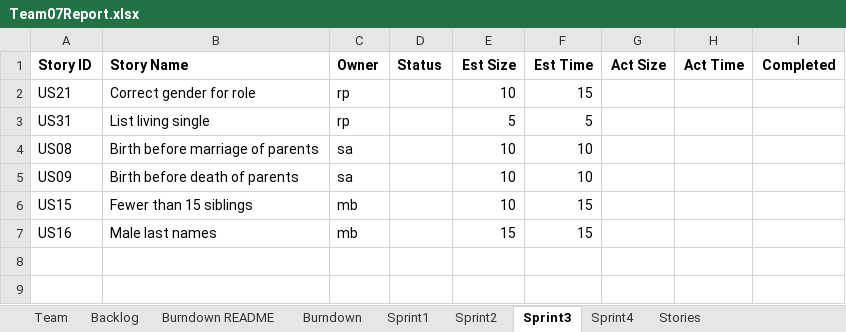
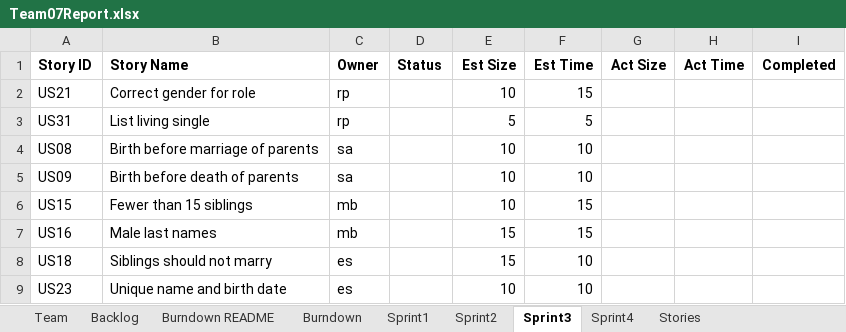
Before and after one commit to mattbayne/CS-555-Project-Group-7, an Excel workbook: Team07Report.xlsx, sheet Sprint3, drawn as a sheet; values as stored, in another font and other column widths than the file's, no borders; the diff names each change by its address in the sheet, - before the commit and + after, or states it on an @@ line.

```diff
--- a/Team07Report.xlsx (sheet Sprint3)
+++ b/Team07Report.xlsx (sheet Sprint3)
+row 8: US18 | Siblings should not marry | es |  | 15 | 10
+row 9: US23 | Unique name and birth date | es |  | 10 | 10
```
Also changed, not shown: sheet Sprint2, sheet Backlog.
